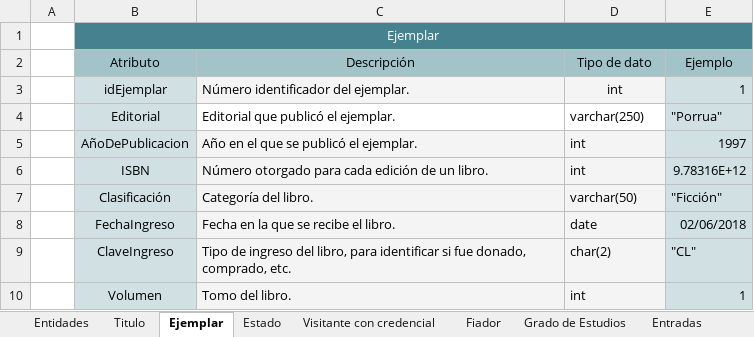
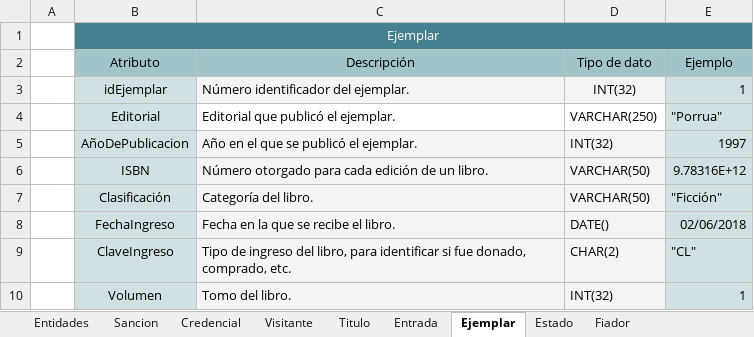
Before and after one commit to BernardoLaing/DAW, an Excel workbook: Proyecto CECEQ/Documentacion/Avance 2/Diccionario de Datos.xlsx, sheet Ejemplar, drawn as a sheet; values as stored, in another font and other column widths than the file's, no borders; charts and pictures not drawn; the diff names each change by its address in the sheet, - before the commit and + after, or states it on an @@ line.

Commit message:
Agregar documentación de avance 2: MER, Requisitos Funcionales corregidos, Diagramas de actividad, Requisitos no funcionales, diccionario de datos corregido, MR corregido, Casos de prueba, mapa del sitio, reglas de negocio

```diff
--- a/Proyecto CECEQ/Documentacion/Avance 2/Diccionario de Datos.xlsx (sheet Ejemplar)
+++ b/Proyecto CECEQ/Documentacion/Avance 2/Diccionario de Datos.xlsx (sheet Ejemplar)
-sheet tab: Visitante con credencial
-sheet tab: Entradas
+sheet tab: Sancion
+sheet tab: Credencial
+sheet tab: Visitante
+sheet tab: Entrada
-D3 (Tipo de dato): int
+D3 (Tipo de dato): INT(32)
-D4 (Tipo de dato): varchar(250)
+D4 (Tipo de dato): VARCHAR(250)
-D5 (Tipo de dato): int
+D5 (Tipo de dato): INT(32)
-D6 (Tipo de dato): int
+D6 (Tipo de dato): VARCHAR(50)
-D7 (Tipo de dato): varchar(50)
+D7 (Tipo de dato): VARCHAR(50)
-D8 (Tipo de dato): date
+D8 (Tipo de dato): DATE()
-D9 (Tipo de dato): char(2)
+D9 (Tipo de dato): CHAR(2)
-D10 (Tipo de dato): int
+D10 (Tipo de dato): INT(32)
```
Also changed, not shown: sheet Entidades, sheet Titulo, sheet Estado, other sheet tabs, charts or pictures, 9 other files.
